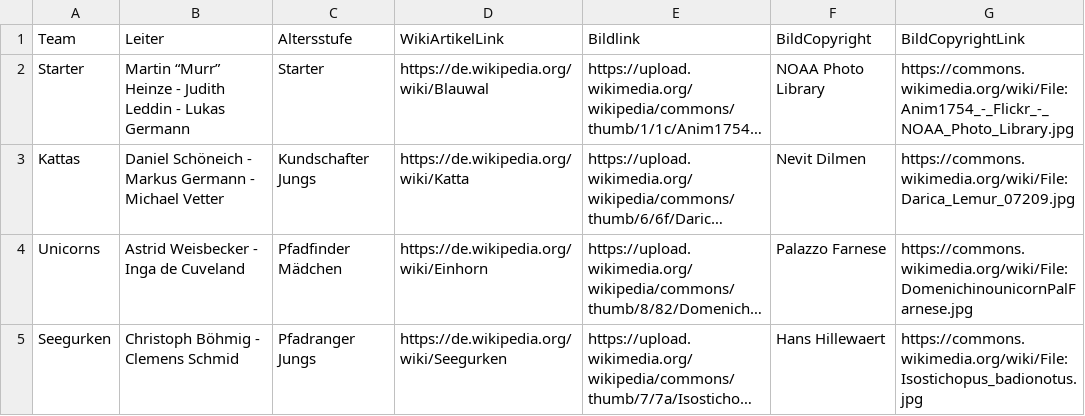
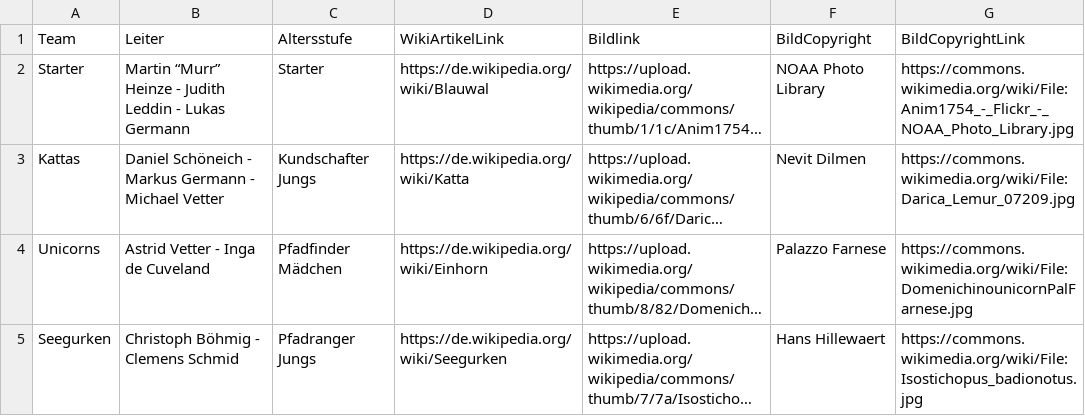
Before and after one commit to ChristBoe/royal-rangers-kiel.de, a CSV file: data/teams_and_leaders.csv, drawn as a sheet; long unchanged cells end in …; the diff names each change by its address in the sheet, - before the commit and + after, or states it on an @@ line.

Commit message:
Astrid got married

```diff
--- a/data/teams_and_leaders.csv
+++ b/data/teams_and_leaders.csv
-B4 (Leiter): Astrid Weisbecker - Inga de Cuveland
+B4 (Leiter): Astrid Vetter - Inga de Cuveland
```
